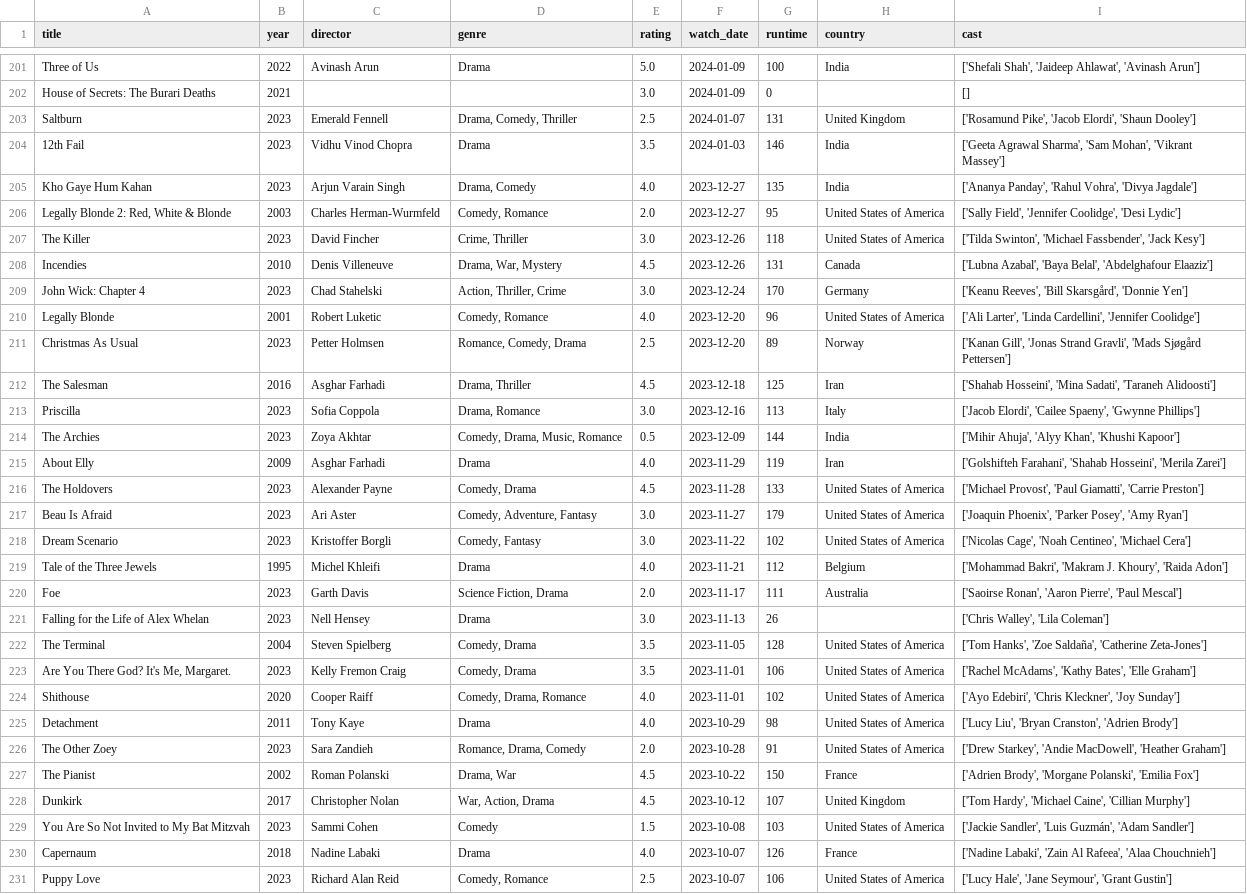
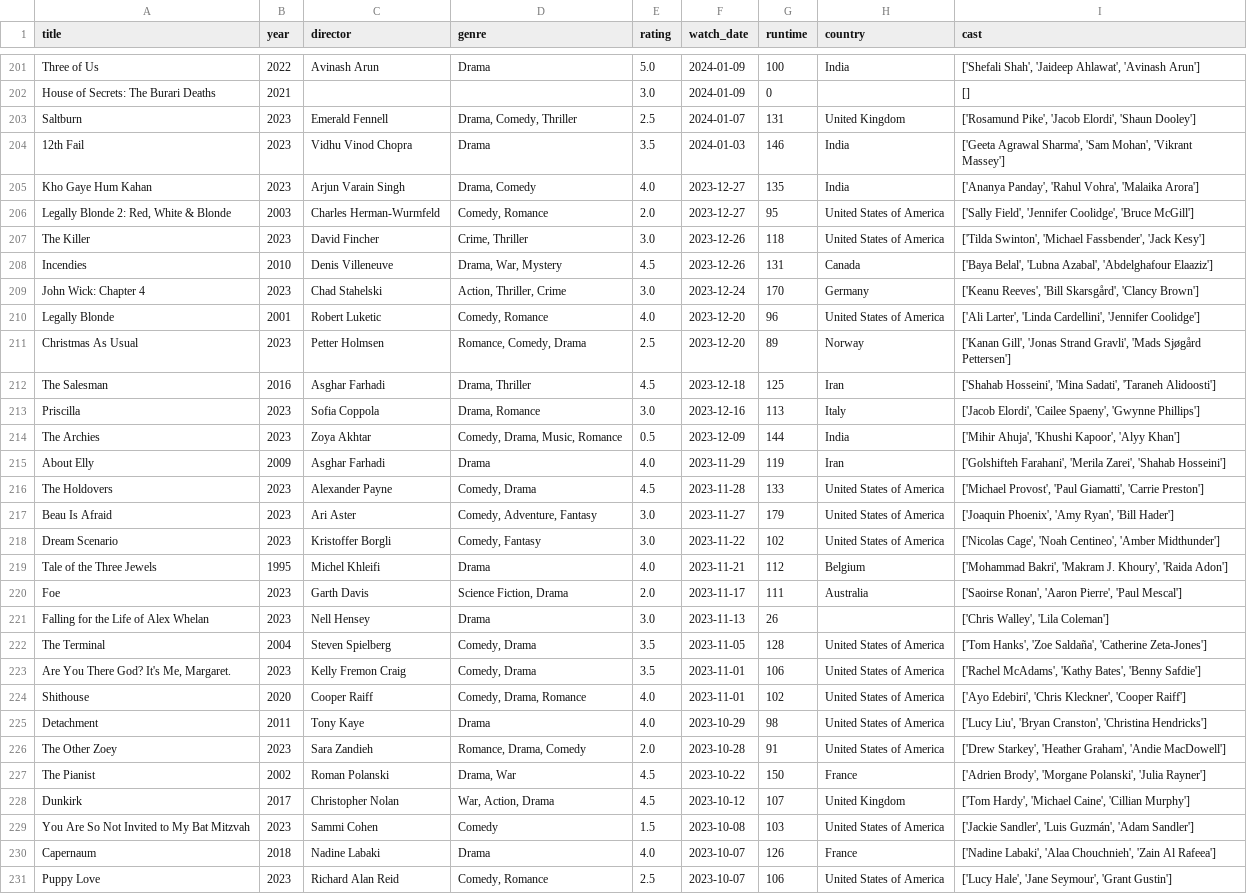
Before and after one commit to sarthakk88/letterboxd-wrapped, a CSV file: data/movies.csv, drawn as a sheet; only a part is shown, gaps mark what is left out; the diff covers the shown part only.

```diff
--- a/data/movies.csv
+++ b/data/movies.csv
@@ -204,7 +204,7 @@ Saltburn,2023,Emerald Fennell,"Drama, Comedy, Thriller",2.5,2024-01-07,131,Unite
 12th Fail,2023,Vidhu Vinod Chopra,Drama,3.5,2024-01-03,146,India,"['Geeta Agrawal Sharma', 'Sam Mohan', 'Vikrant Massey']"
-Kho Gaye Hum Kahan,2023,Arjun Varain Singh,"Drama, Comedy",4.0,2023-12-27,135,India,"['Ananya Panday', 'Rahul Vohra', 'Divya Jagdale']"
-"Legally Blonde 2: Red, White & Blonde",2003,Charles Herman-Wurmfeld,"Comedy, Romance",2.0,2023-12-27,95,United States of America,"['Sally Field', 'Jennifer Coolidge', 'Desi Lydic']"
+Kho Gaye Hum Kahan,2023,Arjun Varain Singh,"Drama, Comedy",4.0,2023-12-27,135,India,"['Ananya Panday', 'Rahul Vohra', 'Malaika Arora']"
+"Legally Blonde 2: Red, White & Blonde",2003,Charles Herman-Wurmfeld,"Comedy, Romance",2.0,2023-12-27,95,United States of America,"['Sally Field', 'Jennifer Coolidge', 'Bruce McGill']"
 The Killer,2023,David Fincher,"Crime, Thriller",3.0,2023-12-26,118,United States of America,"['Tilda Swinton', 'Michael Fassbender', 'Jack Kesy']"
-Incendies,2010,Denis Villeneuve,"Drama, War, Mystery",4.5,2023-12-26,131,Canada,"['Lubna Azabal', 'Baya Belal', 'Abdelghafour Elaaziz']"
-John Wick: Chapter 4,2023,Chad Stahelski,"Action, Thriller, Crime",3.0,2023-12-24,170,Germany,"['Keanu Reeves', 'Bill Skarsgård', 'Donnie Yen']"
+Incendies,2010,Denis Villeneuve,"Drama, War, Mystery",4.5,2023-12-26,131,Canada,"['Baya Belal', 'Lubna Azabal', 'Abdelghafour Elaaziz']"
+John Wick: Chapter 4,2023,Chad Stahelski,"Action, Thriller, Crime",3.0,2023-12-24,170,Germany,"['Keanu Reeves', 'Bill Skarsgård', 'Clancy Brown']"
 Legally Blonde,2001,Robert Luketic,"Comedy, Romance",4.0,2023-12-20,96,United States of America,"['Ali Larter', 'Linda Cardellini', 'Jennifer Coolidge']"
@@ -213,7 +213,7 @@ The Salesman,2016,Asghar Farhadi,"Drama, Thriller",4.5,2023-12-18,125,Iran,"['Sh
 Priscilla,2023,Sofia Coppola,"Drama, Romance",3.0,2023-12-16,113,Italy,"['Jacob Elordi', 'Cailee Spaeny', 'Gwynne Phillips']"
-The Archies,2023,Zoya Akhtar,"Comedy, Drama, Music, Romance",0.5,2023-12-09,144,India,"['Mihir Ahuja', 'Alyy Khan', 'Khushi Kapoor']"
-About Elly,2009,Asghar Farhadi,Drama,4.0,2023-11-29,119,Iran,"['Golshifteh Farahani', 'Shahab Hosseini', 'Merila Zarei']"
+The Archies,2023,Zoya Akhtar,"Comedy, Drama, Music, Romance",0.5,2023-12-09,144,India,"['Mihir Ahuja', 'Khushi Kapoor', 'Alyy Khan']"
+About Elly,2009,Asghar Farhadi,Drama,4.0,2023-11-29,119,Iran,"['Golshifteh Farahani', 'Merila Zarei', 'Shahab Hosseini']"
 The Holdovers,2023,Alexander Payne,"Comedy, Drama",4.5,2023-11-28,133,United States of America,"['Michael Provost', 'Paul Giamatti', 'Carrie Preston']"
-Beau Is Afraid,2023,Ari Aster,"Comedy, Adventure, Fantasy",3.0,2023-11-27,179,United States of America,"['Joaquin Phoenix', 'Parker Posey', 'Amy Ryan']"
-Dream Scenario,2023,Kristoffer Borgli,"Comedy, Fantasy",3.0,2023-11-22,102,United States of America,"['Nicolas Cage', 'Noah Centineo', 'Michael Cera']"
+Beau Is Afraid,2023,Ari Aster,"Comedy, Adventure, Fantasy",3.0,2023-11-27,179,United States of America,"['Joaquin Phoenix', 'Amy Ryan', 'Bill Hader']"
+Dream Scenario,2023,Kristoffer Borgli,"Comedy, Fantasy",3.0,2023-11-22,102,United States of America,"['Nicolas Cage', 'Noah Centineo', 'Amber Midthunder']"
 Tale of the Three Jewels,1995,Michel Khleifi,Drama,4.0,2023-11-21,112,Belgium,"['Mohammad Bakri', 'Makram J. Khoury', 'Raida Adon']"
@@ -222,10 +222,10 @@ Falling for the Life of Alex Whelan,2023,Nell Hensey,Drama,3.0,2023-11-13,26,,"[
 The Terminal,2004,Steven Spielberg,"Comedy, Drama",3.5,2023-11-05,128,United States of America,"['Tom Hanks', 'Zoe Saldaña', 'Catherine Zeta-Jones']"
-"Are You There God? It's Me, Margaret.",2023,Kelly Fremon Craig,"Comedy, Drama",3.5,2023-11-01,106,United States of America,"['Rachel McAdams', 'Kathy Bates', 'Elle Graham']"
-Shithouse,2020,Cooper Raiff,"Comedy, Drama, Romance",4.0,2023-11-01,102,United States of America,"['Ayo Edebiri', 'Chris Kleckner', 'Joy Sunday']"
-Detachment,2011,Tony Kaye,Drama,4.0,2023-10-29,98,United States of America,"['Lucy Liu', 'Bryan Cranston', 'Adrien Brody']"
-The Other Zoey,2023,Sara Zandieh,"Romance, Drama, Comedy",2.0,2023-10-28,91,United States of America,"['Drew Starkey', 'Andie MacDowell', 'Heather Graham']"
-The Pianist,2002,Roman Polanski,"Drama, War",4.5,2023-10-22,150,France,"['Adrien Brody', 'Morgane Polanski', 'Emilia Fox']"
+"Are You There God? It's Me, Margaret.",2023,Kelly Fremon Craig,"Comedy, Drama",3.5,2023-11-01,106,United States of America,"['Rachel McAdams', 'Kathy Bates', 'Benny Safdie']"
+Shithouse,2020,Cooper Raiff,"Comedy, Drama, Romance",4.0,2023-11-01,102,United States of America,"['Ayo Edebiri', 'Chris Kleckner', 'Cooper Raiff']"
+Detachment,2011,Tony Kaye,Drama,4.0,2023-10-29,98,United States of America,"['Lucy Liu', 'Bryan Cranston', 'Christina Hendricks']"
+The Other Zoey,2023,Sara Zandieh,"Romance, Drama, Comedy",2.0,2023-10-28,91,United States of America,"['Drew Starkey', 'Heather Graham', 'Andie MacDowell']"
+The Pianist,2002,Roman Polanski,"Drama, War",4.5,2023-10-22,150,France,"['Adrien Brody', 'Morgane Polanski', 'Julia Rayner']"
 Dunkirk,2017,Christopher Nolan,"War, Action, Drama",4.5,2023-10-12,107,United Kingdom,"['Tom Hardy', 'Michael Caine', 'Cillian Murphy']"
 You Are So Not Invited to My Bat Mitzvah,2023,Sammi Cohen,Comedy,1.5,2023-10-08,103,United States of America,"['Jackie Sandler', 'Luis Guzmán', 'Adam Sandler']"
-Capernaum,2018,Nadine Labaki,Drama,4.0,2023-10-07,126,France,"['Nadine Labaki', 'Zain Al Rafeea', 'Alaa Chouchnieh']"
+Capernaum,2018,Nadine Labaki,Drama,4.0,2023-10-07,126,France,"['Nadine Labaki', 'Alaa Chouchnieh', 'Zain Al Rafeea']"
 Puppy Love,2023,Richard Alan Reid,"Comedy, Romance",2.5,2023-10-07,106,United States of America,"['Lucy Hale', 'Jane Seymour', 'Grant Gustin']"
```
Also changed, not shown: 143 edited cells elsewhere in this file, 1 other file.
